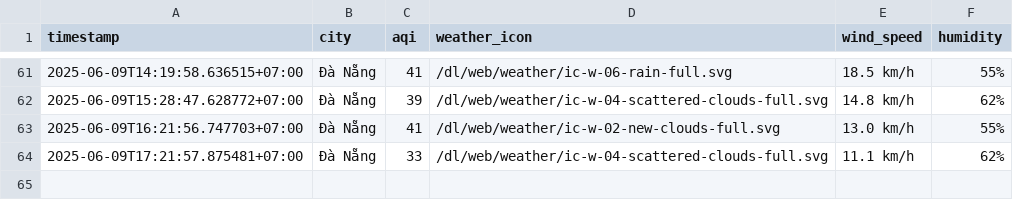
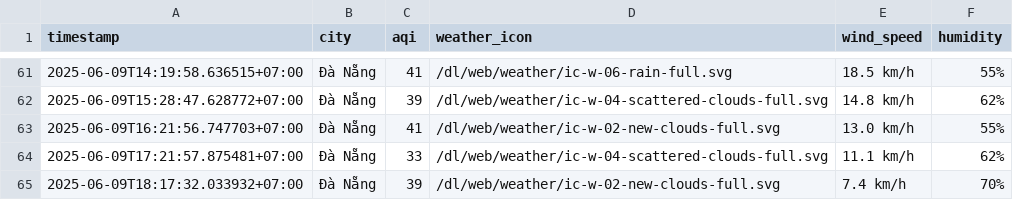
Before and after one commit to Vydtt4947/cuoi_ki, a CSV file: result/da-nang/aqi_da-nang_2025_jun.csv, drawn as a sheet; only a part is shown, gaps mark what is left out; the diff names each change by its address in the sheet, - before the commit and + after, or states it on an @@ line.

```diff
--- a/result/da-nang/aqi_da-nang_2025_jun.csv
+++ b/result/da-nang/aqi_da-nang_2025_jun.csv
+row 65: 2025-06-09T18:17:32.033932+07:00 | Đà Nẵng | 39 | /dl/web/weather/ic-w-02-new-clouds-full.svg | 7.4 km/h | 70%
```
Also changed, not shown: result/hai-phong/aqi_hai-phong_2025_jun.csv, result/ho-chi-minh-city/aqi_ho-chi-minh-city_2025_jun.csv, 5 other files.
